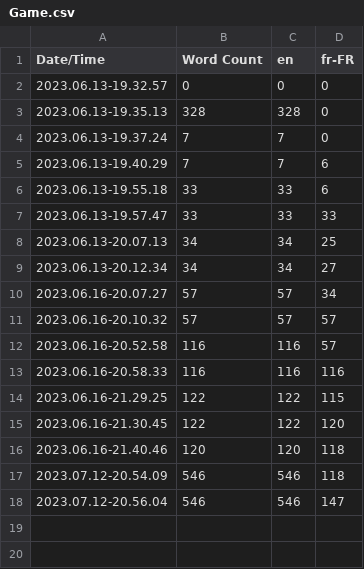
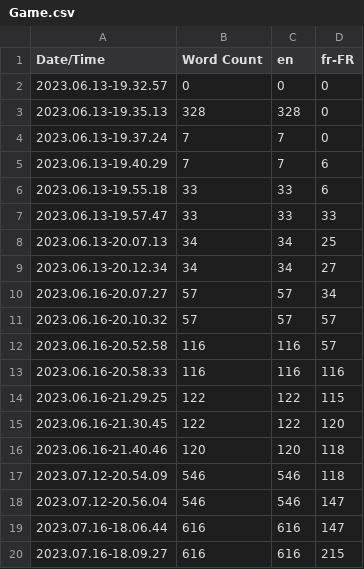
Before and after one commit to SL-GAME/SansLogiqueGame, a CSV file: Content/Localization/Game/Game.csv, drawn as a sheet.

```diff
--- a/Content/Localization/Game/Game.csv
+++ b/Content/Localization/Game/Game.csv
@@ -18 +18,3 @@ Date/Time,Word Count,en,fr-FR
 2023.07.12-20.56.04,546,546,147
+2023.07.16-18.06.44,616,616,147
+2023.07.16-18.09.27,616,616,215
```
Also changed, not shown: 35 other files.
